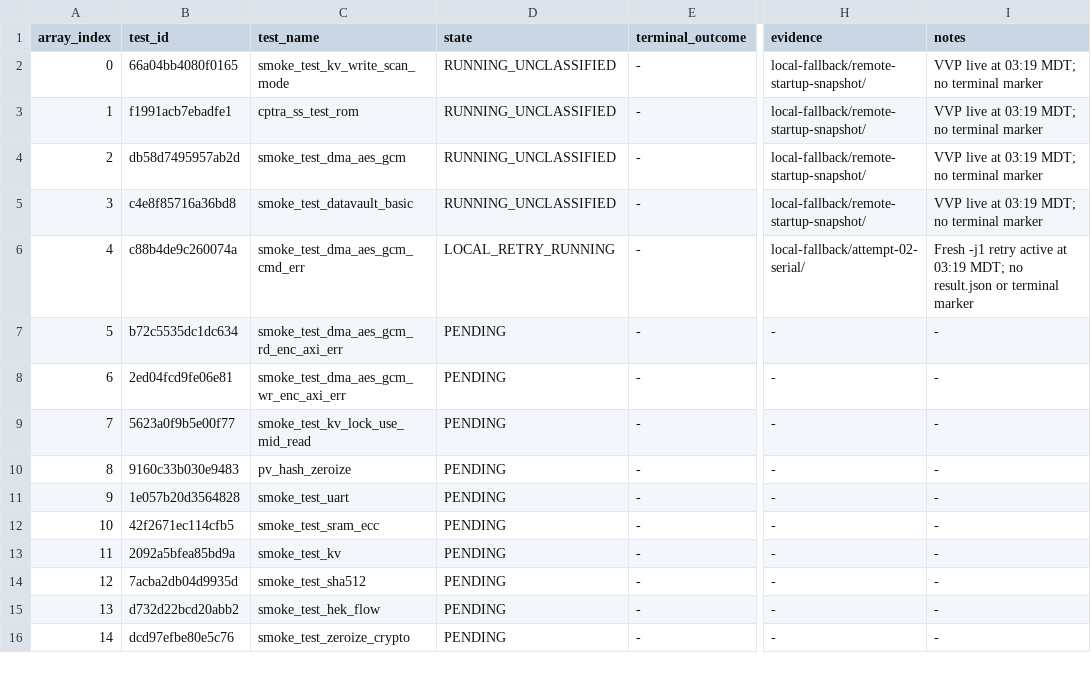
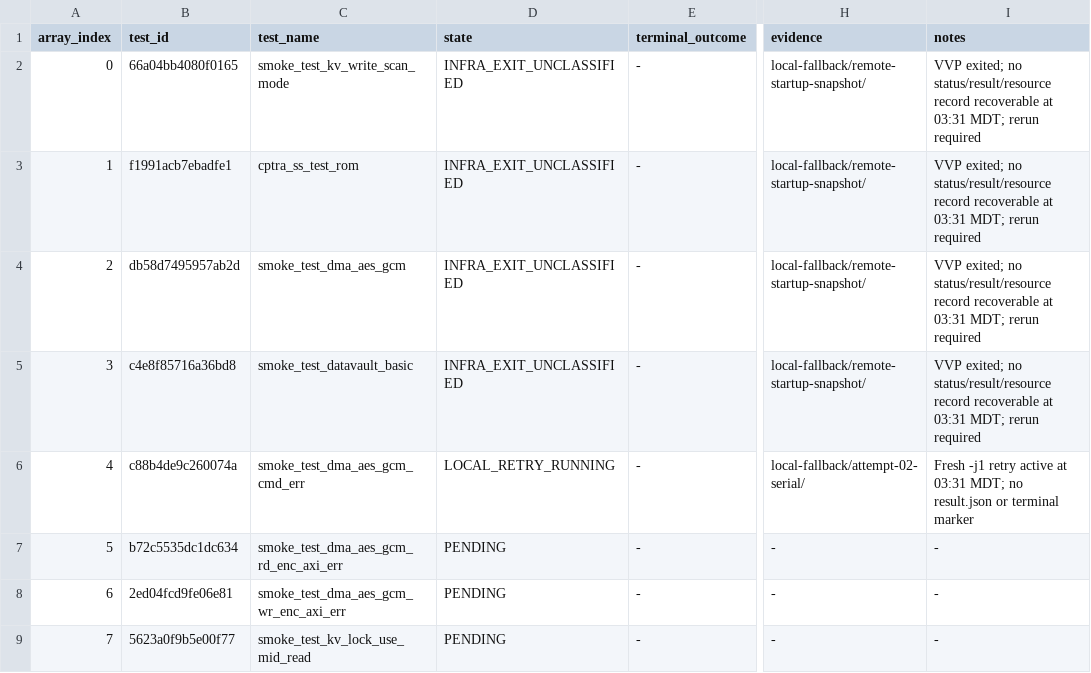
Before and after one commit to QD-EDA/qd-bfm, a TSV file: evidence/caliptra-bfm-top-firmware-wave1-c339-20261012/results.tsv, drawn as a sheet; only a part is shown, gaps mark what is left out; the shorter side is filled out with more unchanged rows; the diff names each change by its address in the sheet, - before the commit and + after, or states it on an @@ line.

Commit message:
evidence: classify remote wave-one exits

```diff
--- a/evidence/caliptra-bfm-top-firmware-wave1-c339-20261012/results.tsv
+++ b/evidence/caliptra-bfm-top-firmware-wave1-c339-20261012/results.tsv
-D2:D5 (state): RUNNING_UNCLASSIFIED
+D2:D5 (state): INFRA_EXIT_UNCLASSIFIED
-I2:I5 (notes): VVP live at 03:19 MDT; no terminal marker
+I2:I5 (notes): VVP exited; no status/result/resource record recoverable at 03:31 MDT; rerun required
-I6 (notes): …active at 03:19 MDT; no…
+I6 (notes): …active at 03:31 MDT; no…
```
Also changed, not shown: 4 other files.
